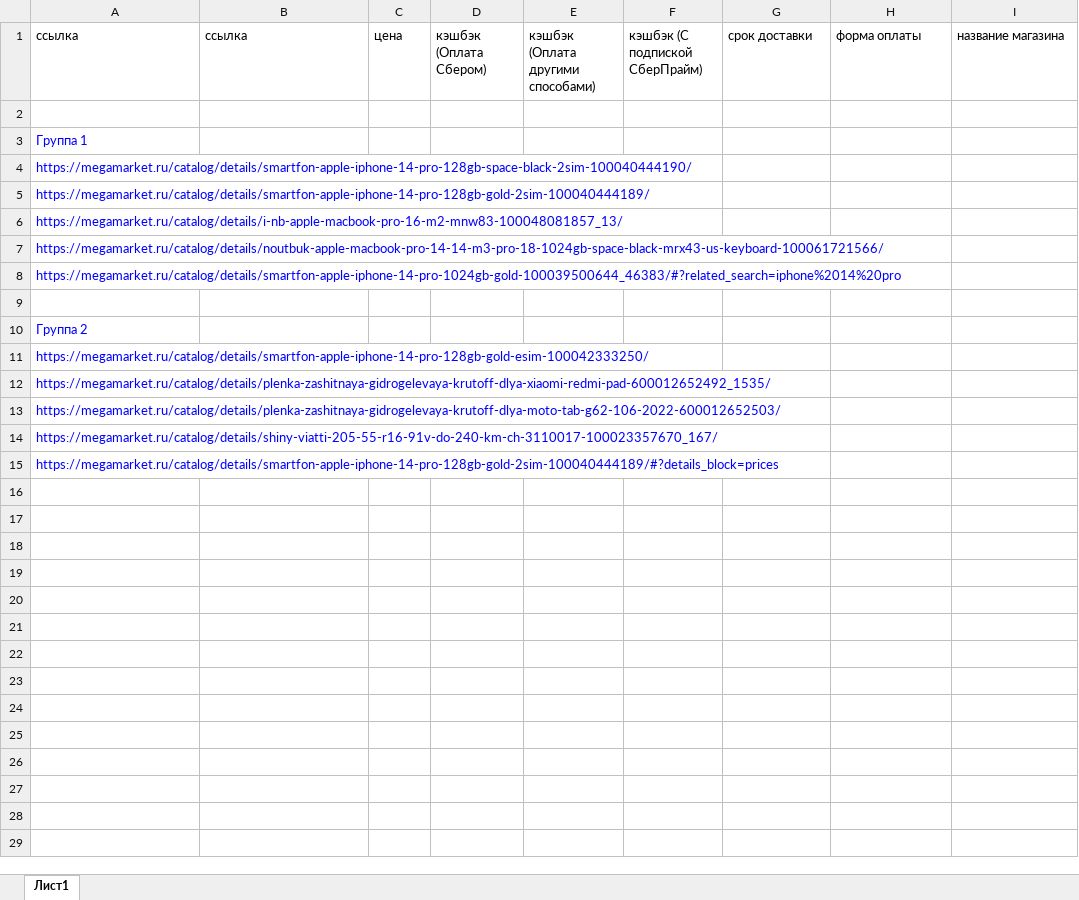
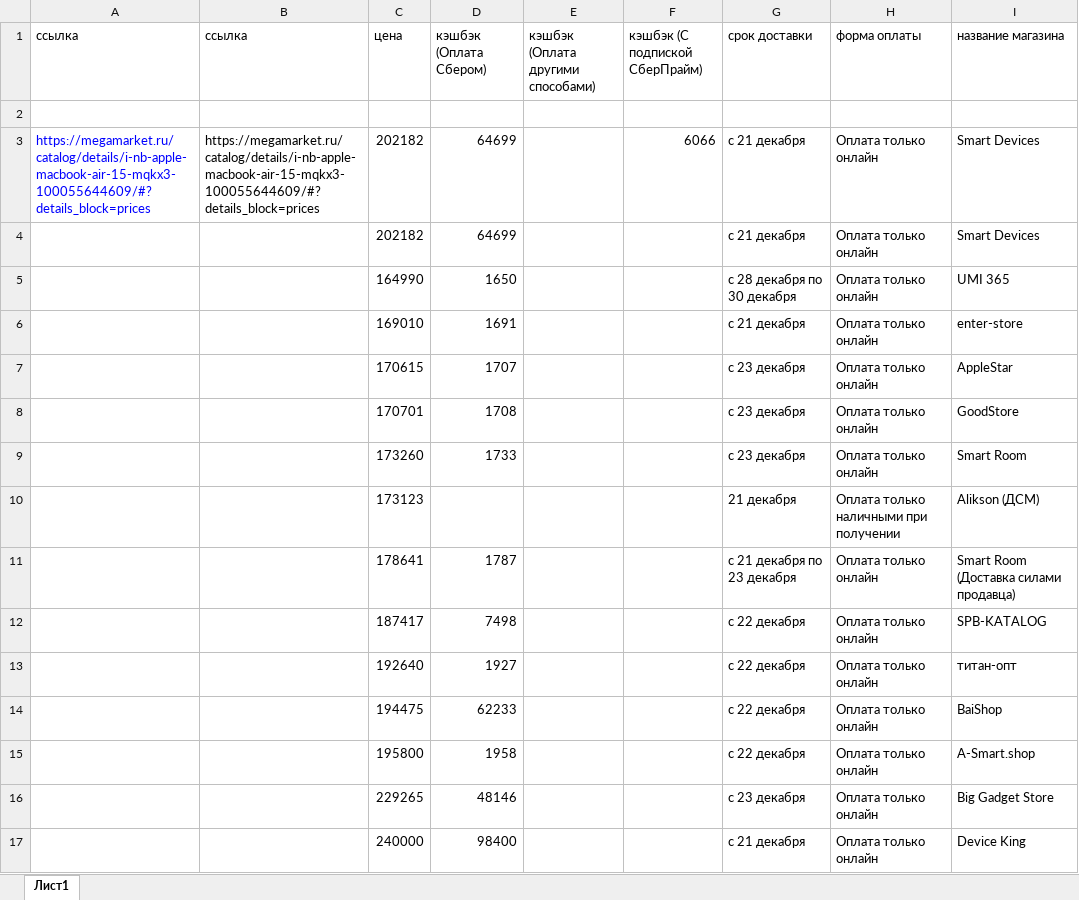
Before and after one commit to ZaharSavchin/megamarket_vladislav, an Excel workbook: megamarket.xlsx, sheet Лист1, drawn as a sheet; values as stored, in another font and other column widths than the file's, no borders; removed rows and columns are numbered as before the commit, all else as after; the diff names each change by its address in the sheet, - before the commit and + after, or states it on an @@ line.

```diff
--- a/megamarket.xlsx (sheet Лист1)
+++ b/megamarket.xlsx (sheet Лист1)
-row 3: Группа 1
-row 4: https://megamarket.ru/catalog/details/smartfon-apple-iphone-14-pro-128gb-space-black-2sim-100040444190/
-row 5: https://megamarket.ru/catalog/details/smartfon-apple-iphone-14-pro-128gb-gold-2sim-100040444189/
-row 6: https://megamarket.ru/catalog/details/i-nb-apple-macbook-pro-16-m2-mnw83-100048081857_13/
-row 7: https://megamarket.ru/catalog/details/noutbuk-apple-macbook-pro-14-14-m3-pro-18-1024gb-space-black-mrx43-us-keyboard-100061721566/
-row 8: https://megamarket.ru/catalog/details/smartfon-apple-iphone-14-pro-1024gb-gold-100039500644_46383/#?related_search=iphone%2014%20pro
-row 3: (empty)
+row 3: https://megamarket.ru/catalog/details/i-nb-apple-macbook-air-15-mqkx3-100055644609/#?details_block=prices | https://megamarket.ru/catalog/details/i-nb-apple-macbook-air-15-mqkx3-100055644609/#?details_block=prices | 202182 | 64699 |  | 6066 | с 21 декабря | Оплата только онлайн | Smart Devices
-row 10: Группа 2
-row 11: https://megamarket.ru/catalog/details/smartfon-apple-iphone-14-pro-128gb-gold-esim-100042333250/
-row 12: https://megamarket.ru/catalog/details/plenka-zashitnaya-gidrogelevaya-krutoff-dlya-xiaomi-redmi-pad-600012652492_1535/
-row 13: https://megamarket.ru/catalog/details/plenka-zashitnaya-gidrogelevaya-krutoff-dlya-moto-tab-g62-106-2022-600012652503/
-row 14: https://megamarket.ru/catalog/details/shiny-viatti-205-55-r16-91v-do-240-km-ch-3110017-100023357670_167/
-row 15: https://megamarket.ru/catalog/details/smartfon-apple-iphone-14-pro-128gb-gold-2sim-100040444189/#?details_block=prices
+row 4:  |  | 202182 | 64699 |  |  | с 21 декабря | Оплата только онлайн | Smart Devices
+row 5:  |  | 164990 | 1650 |  |  | с 28 декабря по 30 декабря | Оплата только онлайн | UMI 365
+row 6:  |  | 169010 | 1691 |  |  | с 21 декабря | Оплата только онлайн | enter-store
+row 7:  |  | 170615 | 1707 |  |  | с 23 декабря | Оплата только онлайн | AppleStar
+row 8:  |  | 170701 | 1708 |  |  | с 23 декабря | Оплата только онлайн | GoodStore
+row 9:  |  | 173260 | 1733 |  |  | с 23 декабря | Оплата только онлайн | Smart Room
+row 10:  |  | 173123 |  |  |  | 21 декабря | Оплата только наличными при получении | Alikson (ДСМ)
+row 11:  |  | 178641 | 1787 |  |  | с 21 декабря по 23 декабря | Оплата только онлайн | Smart Room (Доставка силами продавца)
+row 12:  |  | 187417 | 7498 |  |  | с 22 декабря | Оплата только онлайн | SPB-KATALOG
+row 13:  |  | 192640 | 1927 |  |  | с 22 декабря | Оплата только онлайн | титан-опт
+row 14:  |  | 194475 | 62233 |  |  | с 22 декабря | Оплата только онлайн | BaiShop
+row 15:  |  | 195800 | 1958 |  |  | с 22 декабря | Оплата только онлайн | A-Smart.shop
+row 16:  |  | 229265 | 48146 |  |  | с 23 декабря | Оплата только онлайн | Big Gadget Store
+row 17:  |  | 240000 | 98400 |  |  | с 21 декабря | Оплата только онлайн | Device King
```
Also changed, not shown: 1 other file.
